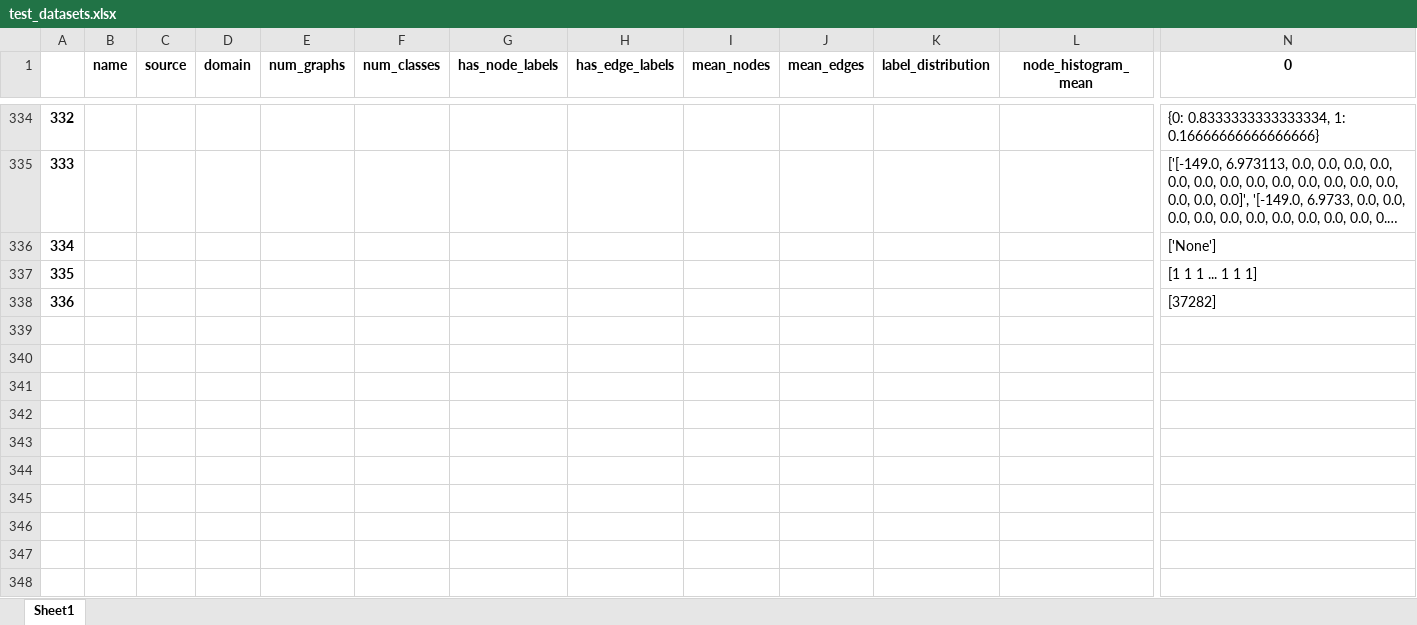
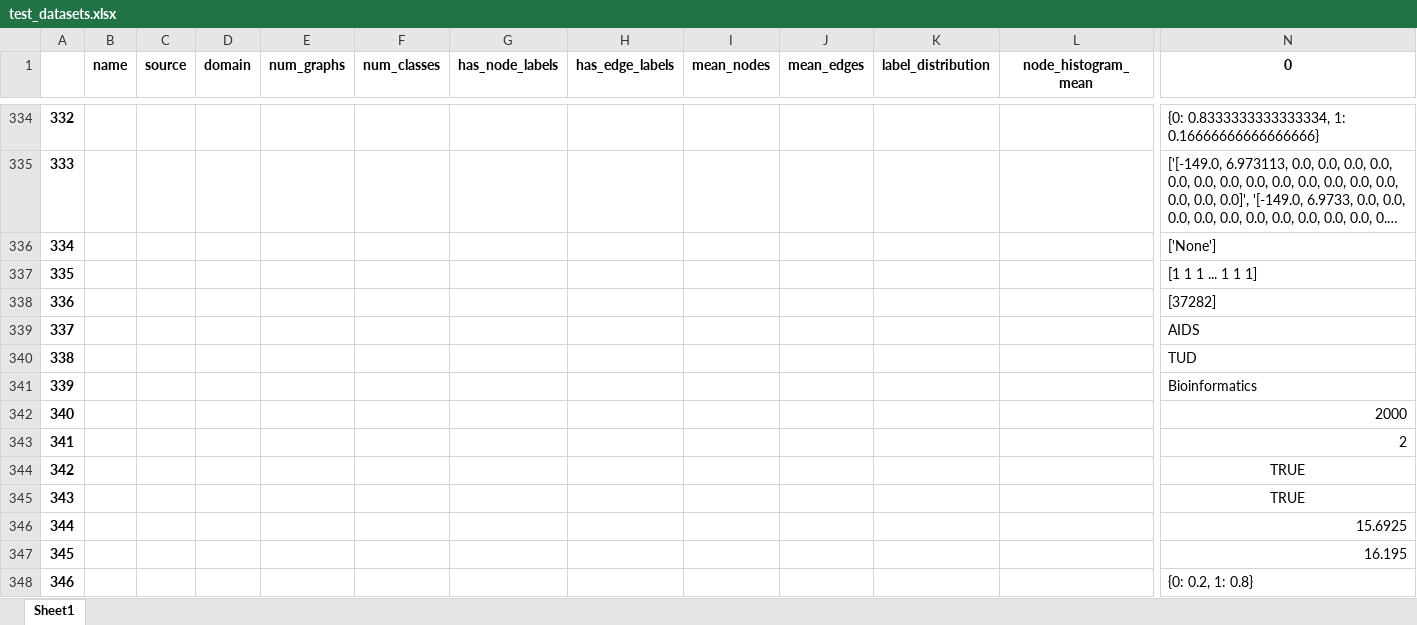
Before and after one commit to SimonESchumacher/Exploration-of-the-Potential-of-GED-based-Classifiers, an Excel workbook: configs/test_datasets.xlsx, sheet Sheet1, drawn as a sheet; only a part is shown, gaps mark what is left out; long unchanged cells end in …; values as stored, in another font and other column widths than the file's, no borders; rows hold the shown columns only; the diff covers the shown part only; the diff names each change by its address in the sheet, - before the commit and + after, or states it on an @@ line.

Commit message:
chancges for Dataset Loading

```diff
--- a/configs/test_datasets.xlsx (sheet Sheet1)
+++ b/configs/test_datasets.xlsx (sheet Sheet1)
+row 339: 337 |  |  |  |  |  |  |  |  |  |  |  | AIDS
+row 340: 338 |  |  |  |  |  |  |  |  |  |  |  | TUD
+row 341: 339 |  |  |  |  |  |  |  |  |  |  |  | Bioinformatics
+row 342: 340 |  |  |  |  |  |  |  |  |  |  |  | 2000
+row 343: 341 |  |  |  |  |  |  |  |  |  |  |  | 2
+row 344: 342 |  |  |  |  |  |  |  |  |  |  |  | TRUE
+row 345: 343 |  |  |  |  |  |  |  |  |  |  |  | TRUE
+row 346: 344 |  |  |  |  |  |  |  |  |  |  |  | 15.6925
+row 347: 345 |  |  |  |  |  |  |  |  |  |  |  | 16.195
+row 348: 346 |  |  |  |  |  |  |  |  |  |  |  | {0: 0.2, 1: 0.8}
```
Also changed, not shown: 74 added rows elsewhere in this sheet, configs/test_diagnostics.xlsx, configs/test_results.xlsx, 4 other files.
